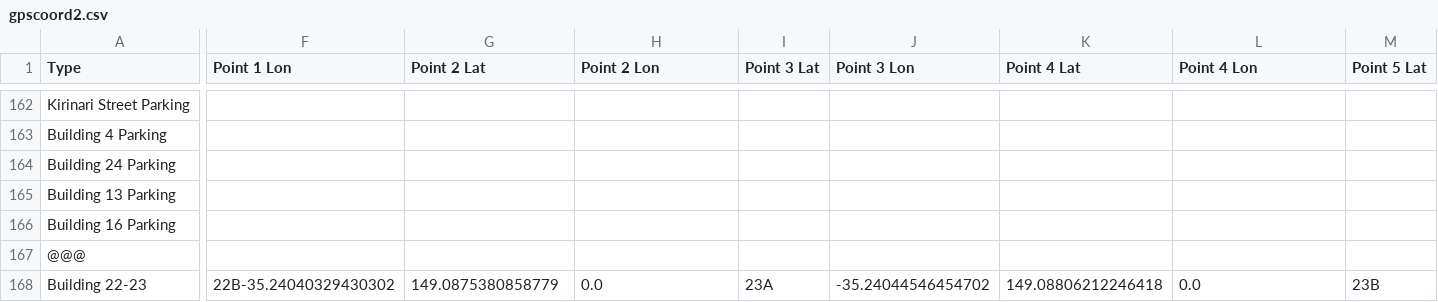
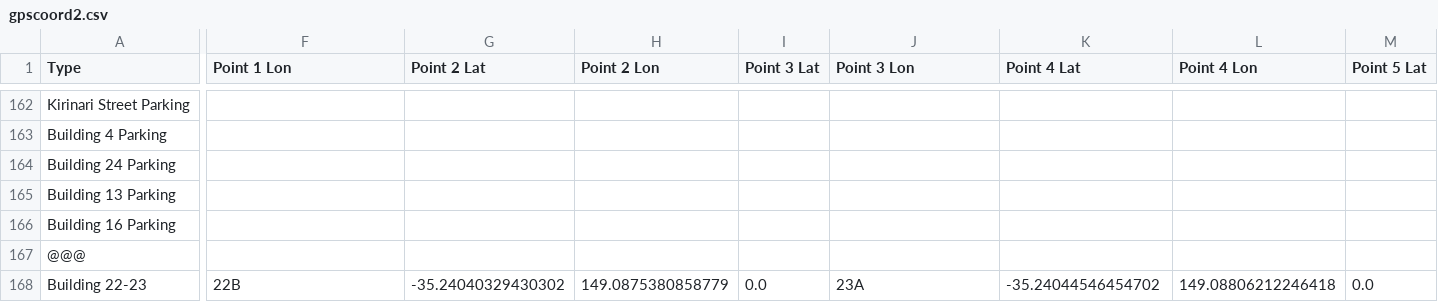
Before and after one commit to SoftwareEngineeringPractice2017/UCDetailedMaps, a CSV file: app/src/main/res/raw/gpscoord2.csv, drawn as a sheet; only a part is shown, gaps mark what is left out; the diff covers the shown part only; the diff names each change by its address in the sheet, - before the commit and + after, or states it on an @@ line.

Commit message:
Just fixed an error in the CSV file, took 5 minutes. Also, Last night I finished about 8:15PM. Also fixed an error in the code where it was not skipping over CSV entries properly

```diff
--- a/app/src/main/res/raw/gpscoord2.csv
+++ b/app/src/main/res/raw/gpscoord2.csv
-F168 (Point 1 Lon): 22B-35.24040329430302
+F168 (Point 1 Lon): 22B
-G168 (Point 2 Lat): 149.0875380858779
+G168 (Point 2 Lat): -35.24040329430302
-H168 (Point 2 Lon): 0.0
+H168 (Point 2 Lon): 149.0875380858779
-I168 (Point 3 Lat): 23A
+I168 (Point 3 Lat): 0.0
-J168 (Point 3 Lon): -35.24044546454702
+J168 (Point 3 Lon): 23A
-K168 (Point 4 Lat): 149.08806212246418
+K168 (Point 4 Lat): -35.24044546454702
-L168 (Point 4 Lon): 0.0
+L168 (Point 4 Lon): 149.08806212246418
-M168 (Point 5 Lat): 23B
+M168 (Point 5 Lat): 0.0
```
Also changed, not shown: 4 edited cells elsewhere in this file, 1 other file.
